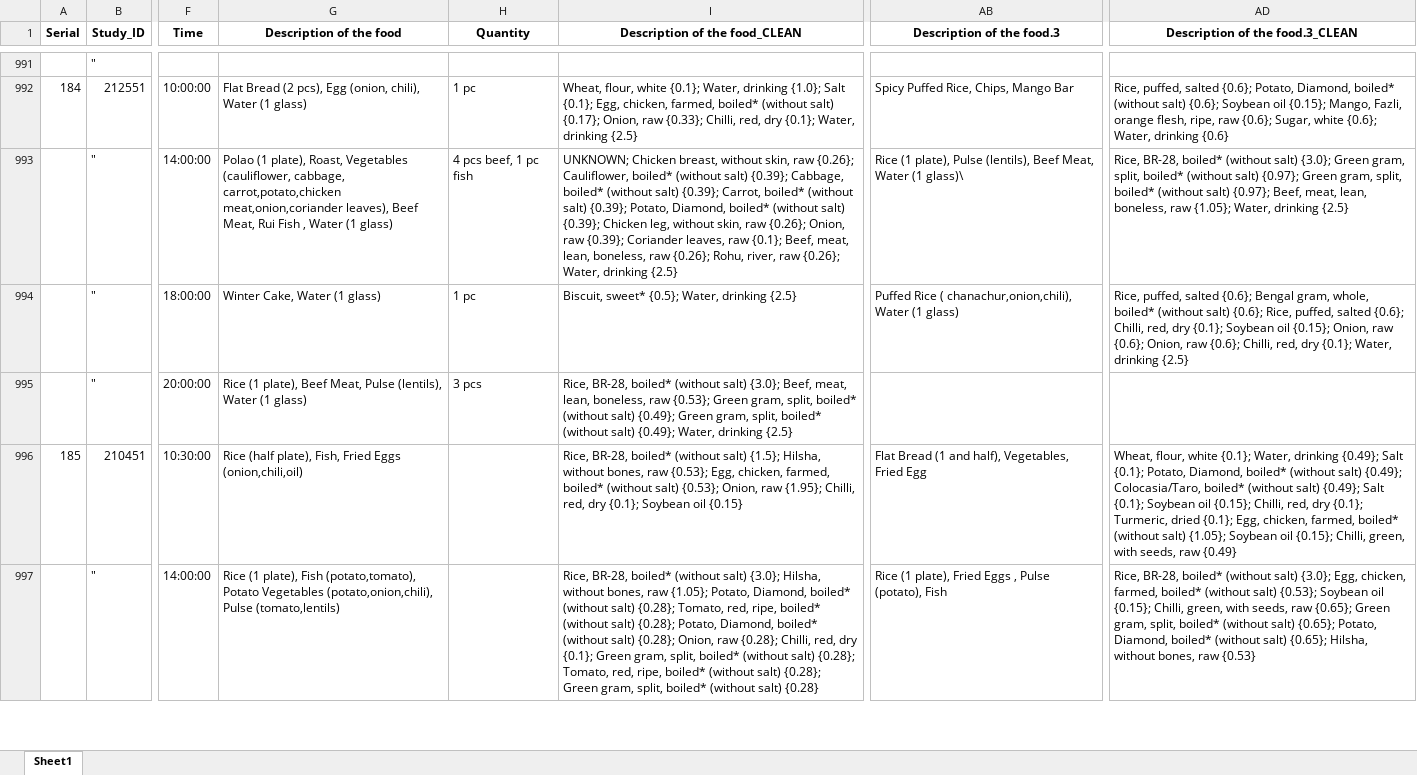
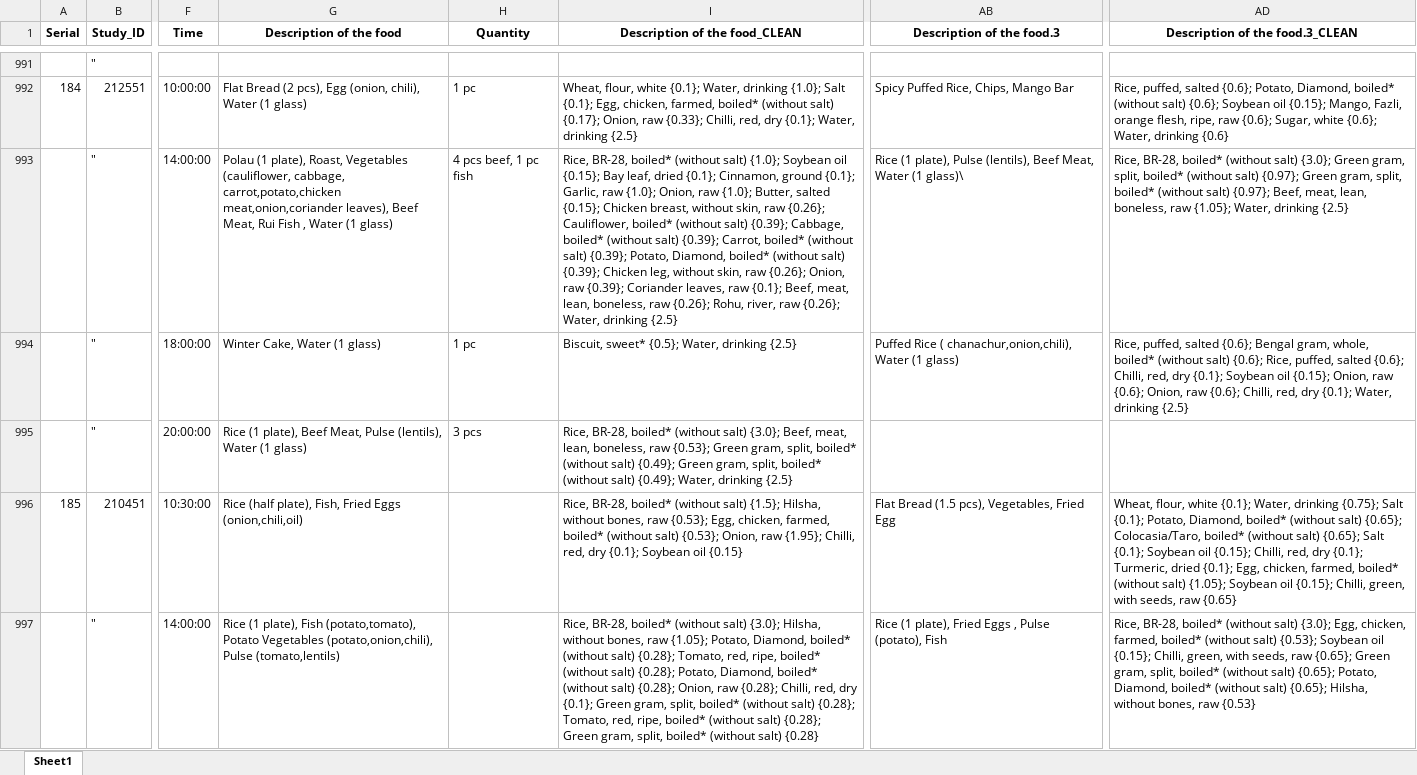
Before and after one commit to iceninja3/ehrenstein, an Excel workbook: Cleaned_Bangladesh_Food_Diary.xlsx, sheet Sheet1, drawn as a sheet; only a part is shown, gaps mark what is left out; values as stored, in another font and other column widths than the file's, no borders; the diff covers the shown part only; the diff names each change by its address in the sheet, - before the commit and + after, or states it on an @@ line.

```diff
--- a/Cleaned_Bangladesh_Food_Diary.xlsx (sheet Sheet1)
+++ b/Cleaned_Bangladesh_Food_Diary.xlsx (sheet Sheet1)
-G993 (Description of the food): Polao (1 plate),…
+G993 (Description of the food): Polau (1 plate),…
-I993 (Description of the food_CLEAN): UNKNOWN; Chicken breast,…
+I993 (Description of the food_CLEAN): Rice, BR-28, boiled* (without salt) {1.0}; Soybean oil {0.15}; Bay leaf, dried {0.1}; Cinnamon, ground {0.1}; Garlic, raw {1.0}; Onion, raw {1.0}; Butter, salted {0.15}; Chicken breast,…
-AB996 (Description of the food.3): Flat Bread (1 and half), Vegetables, Fried Egg
+AB996 (Description of the food.3): Flat Bread (1.5 pcs), Vegetables, Fried Egg
-AD996 (Description of the food.3_CLEAN): …Water, drinking {0.49}; Salt {0.1}; Potato, Diamond, boiled* (without salt) {0.49}; Colocasia/Taro, boiled* (without salt) {0.49}; Salt {0.1}; Soybean oil {0.15}; Chilli, red, dry {0.1}; Turmeric, dried {0.1}; Egg, chicken, farmed, boiled* (without salt) {1.05}; Soybean oil {0.15}; Chilli, green, with seeds, raw {0.49}
+AD996 (Description of the food.3_CLEAN): …Water, drinking {0.75}; Salt {0.1}; Potato, Diamond, boiled* (without salt) {0.65}; Colocasia/Taro, boiled* (without salt) {0.65}; Salt {0.1}; Soybean oil {0.15}; Chilli, red, dry {0.1}; Turmeric, dried {0.1}; Egg, chicken, farmed, boiled* (without salt) {1.05}; Soybean oil {0.15}; Chilli, green, with seeds, raw {0.65}
```
Also changed, not shown: 230 edited cells elsewhere in this sheet, 6 other files.
